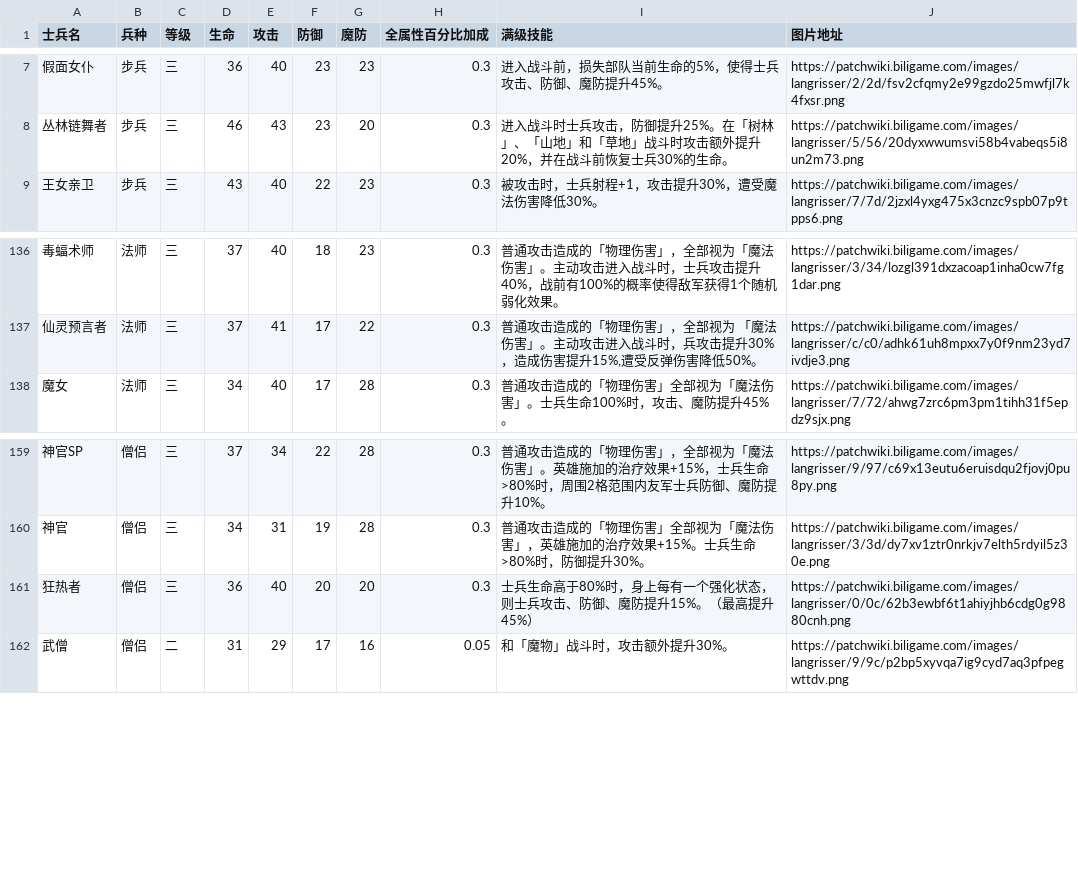
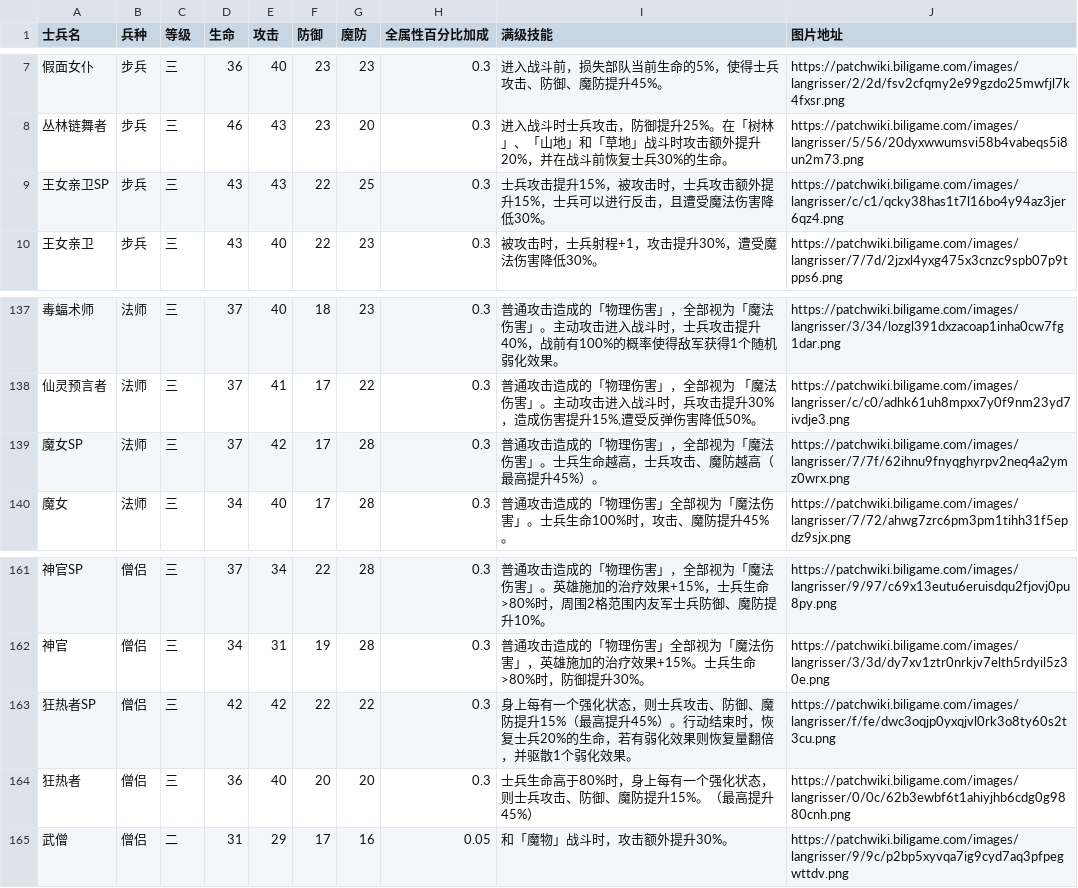
Before and after one commit to moyuan-myj/moyuanmz-mbjs, a CSV file: data/梦战士兵数据.csv, drawn as a sheet; only a part is shown, gaps mark what is left out; the diff names each change by its address in the sheet, - before the commit and + after, or states it on an @@ line.

```diff
--- a/data/梦战士兵数据.csv
+++ b/data/梦战士兵数据.csv
+row 9: 王女亲卫SP | 步兵 | 三 | 43 | 43 | 22 | 25 | 0.3 | 士兵攻击提升15%，被攻击时，士兵攻击额外提升15%，士兵可以进行反击，且遭受魔法伤害降低30%。 | https://patchwiki.biligame.com/images/langrisser/c/c1/qcky38has1t7l16bo4y94az3jer6qz4.png
+row 139: 魔女SP | 法师 | 三 | 37 | 42 | 17 | 28 | 0.3 | 普通攻击造成的「物理伤害」，全部视为「魔法伤害」。士兵生命越高，士兵攻击、魔防越高（最高提升45%）。 | https://patchwiki.biligame.com/images/langrisser/7/7f/62ihnu9fnyqghyrpv2neq4a2ymz0wrx.png
+row 163: 狂热者SP | 僧侣 | 三 | 42 | 42 | 22 | 22 | 0.3 | 身上每有一个强化状态，则士兵攻击、防御、魔防提升15%（最高提升45%）。行动结束时，恢复士兵20%的生命，若有弱化效果则恢复量翻倍，并驱散1个弱化效果。 | https://patchwiki.biligame.com/images/langrisser/f/fe/dwc3oqjp0yxqjvl0rk3o8ty60s2t3cu.png
```
Also changed, not shown: data/梦战英雄数据.csv, data/梦战装备满级数据.csv.
